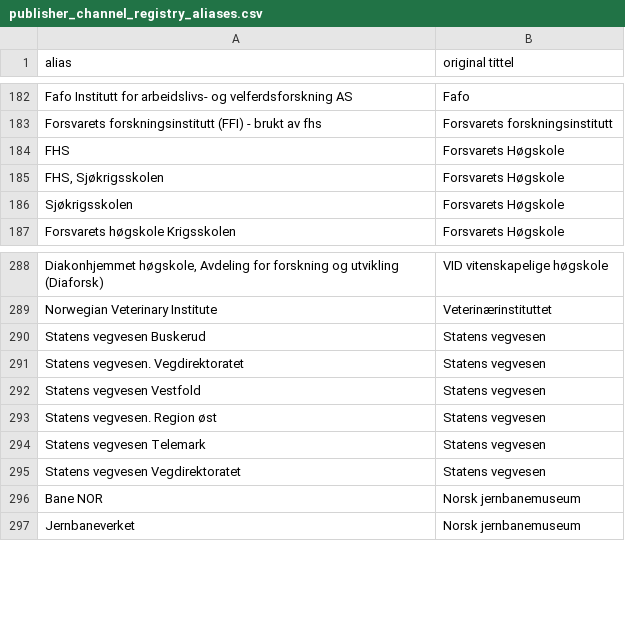
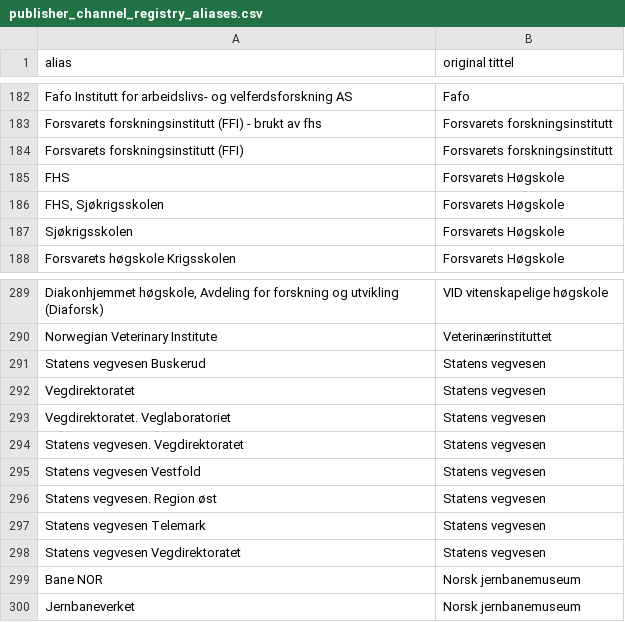
Before and after one commit to BIBSYSDEV/nva-brage-migration, a CSV file: src/main/resources/publisher_channel_registry_aliases.csv, drawn as a sheet; only a part is shown, gaps mark what is left out; the diff names each change by its address in the sheet, - before the commit and + after, or states it on an @@ line.

Commit message:
more aliases added

```diff
--- a/src/main/resources/publisher_channel_registry_aliases.csv
+++ b/src/main/resources/publisher_channel_registry_aliases.csv
+row 184: Forsvarets forskningsinstitutt (FFI) | Forsvarets forskningsinstitutt
+row 292: Vegdirektoratet | Statens vegvesen
+row 293: Vegdirektoratet. Veglaboratoriet | Statens vegvesen
```
